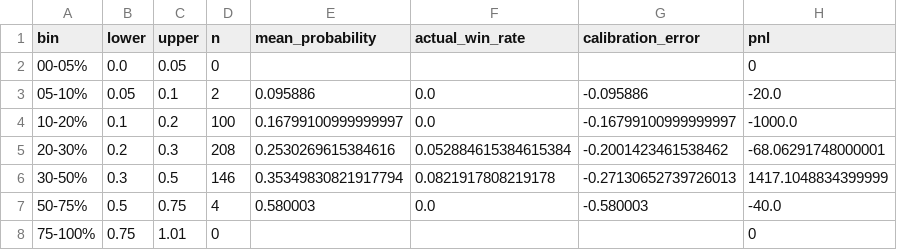
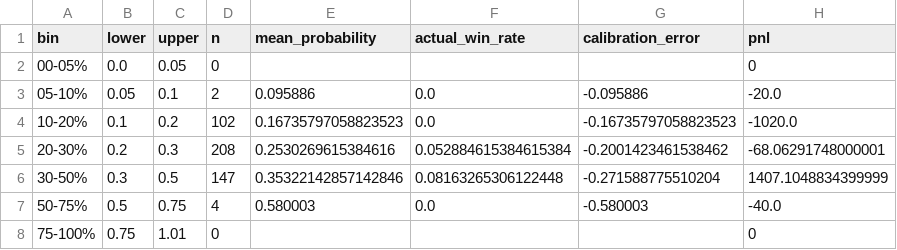
Before and after one commit to nelgibson836-png/PolymarketWeatherEdgeLab, a CSV file: data/edge/validation/probability_bins.csv, drawn as a sheet.

```diff
--- a/data/edge/validation/probability_bins.csv
+++ b/data/edge/validation/probability_bins.csv
@@ -3,5 +3,5 @@ bin,lower,upper,n,mean_probability,actual_win_rate,calibration_error,pnl
 05-10%,0.05,0.1,2,0.095886,0.0,-0.095886,-20.0
-10-20%,0.1,0.2,100,0.16799100999999997,0.0,-0.16799100999999997,-1000.0
+10-20%,0.1,0.2,102,0.16735797058823523,0.0,-0.16735797058823523,-1020.0
 20-30%,0.2,0.3,208,0.2530269615384616,0.052884615384615384,-0.2001423461538462,-68.06291748000001
-30-50%,0.3,0.5,146,0.35349830821917794,0.0821917808219178,-0.27130652739726013,1417.1048834399999
+30-50%,0.3,0.5,147,0.35322142857142846,0.08163265306122448,-0.271588775510204,1407.1048834399999
 50-75%,0.5,0.75,4,0.580003,0.0,-0.580003,-40.0
```
Also changed, not shown: data/edge/paper/trades.csv, data/edge/validation/group_metrics.csv, 20 other files.
